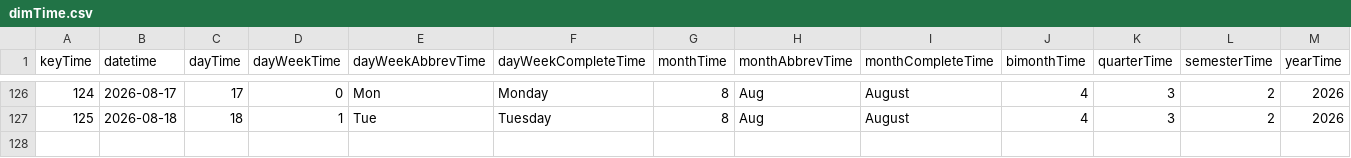
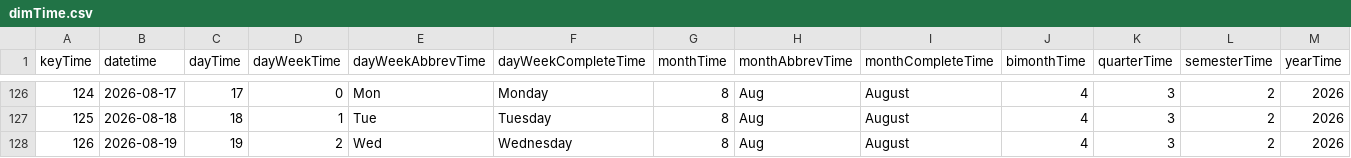
Before and after one commit to mariobignami/Radar-B3, a CSV file: data/raw/dimTime.csv, drawn as a sheet; only a part is shown, gaps mark what is left out.

```diff
--- a/data/raw/dimTime.csv
+++ b/data/raw/dimTime.csv
@@ -127 +127,2 @@ keyTime,datetime,dayTime,dayWeekTime,dayWeekAbbrevTime,dayWeekCompleteTime,month
 125,2026-08-18,18,1,Tue,Tuesday,8,Aug,August,4,3,2,2026
+126,2026-08-19,19,2,Wed,Wednesday,8,Aug,August,4,3,2,2026
```
Also changed, not shown: data/raw/dimCompany.csv, data/raw/factCoins.csv, 5 other files.
